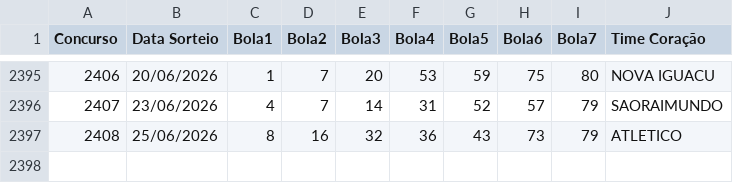
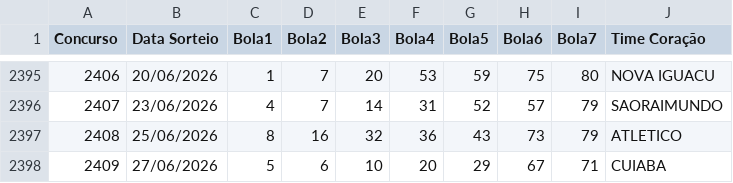
Before and after one commit to AdHAUSS/GAIN, a CSV file: timemania.csv, drawn as a sheet; only a part is shown, gaps mark what is left out; the diff names each change by its address in the sheet, - before the commit and + after, or states it on an @@ line.

Commit message:
Add new entry for draw on 27/06/2026

```diff
--- a/timemania.csv
+++ b/timemania.csv
+row 2398: 2409 | 27/06/2026 | 5 | 6 | 10 | 20 | 29 | 67 | 71 | CUIABA
```
